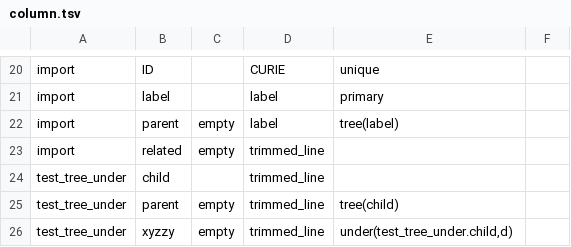
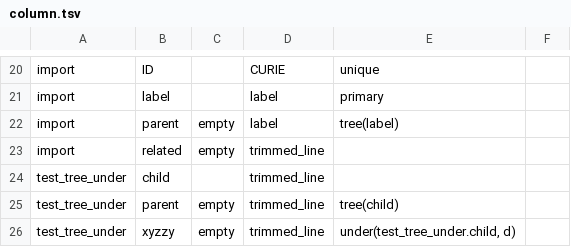
Before and after one commit to jamesaoverton/cmi-pb-terminology, a TSV file: src/column.tsv, drawn as a sheet; only a part is shown, gaps mark what is left out.

Commit message:
Implement a simple grammar to parse the 'structure' column of the 'column' table

```diff
--- a/src/column.tsv
+++ b/src/column.tsv
@@ -25,2 +25,2 @@ test_tree_under	child		trimmed_line
 test_tree_under	parent	empty	trimmed_line	tree(child)	
-test_tree_under	xyzzy	empty	trimmed_line	under(test_tree_under.child,d)	
+test_tree_under	xyzzy	empty	trimmed_line	under(test_tree_under.child, d)	
```
Also changed, not shown: 2 other files.
